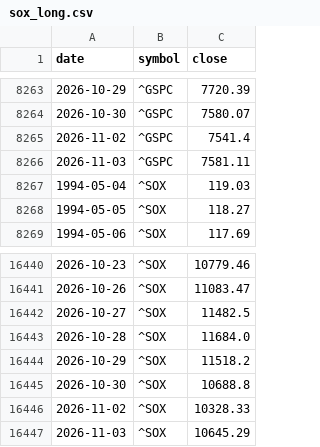
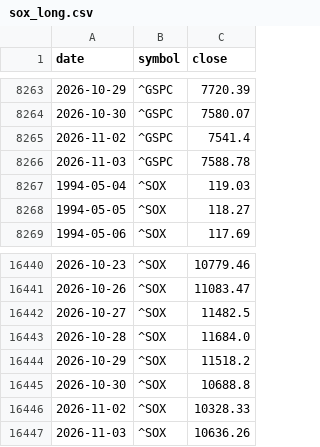
Before and after one commit to gelu27/Stock-lab, a CSV file: data/sox_long.csv, drawn as a sheet; only a part is shown, gaps mark what is left out.

```diff
--- a/data/sox_long.csv
+++ b/data/sox_long.csv
@@ -8265,3 +8265,3 @@ date,symbol,close
 2026-11-02,^GSPC,7541.4
-2026-11-03,^GSPC,7581.11
+2026-11-03,^GSPC,7588.78
 1994-05-04,^SOX,119.03
@@ -16446,2 +16446,2 @@ date,symbol,close
 2026-11-02,^SOX,10328.33
-2026-11-03,^SOX,10645.29
+2026-11-03,^SOX,10636.26
```
Also changed, not shown: data/fx.csv, 3 other files.
